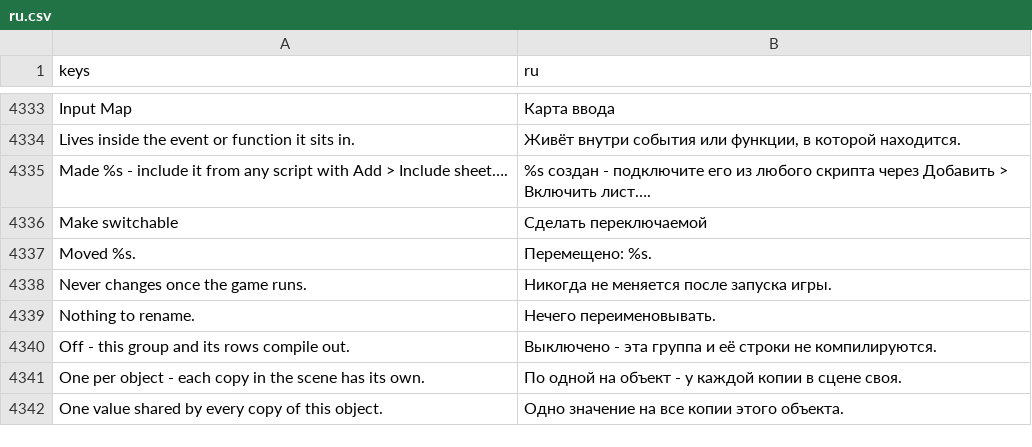
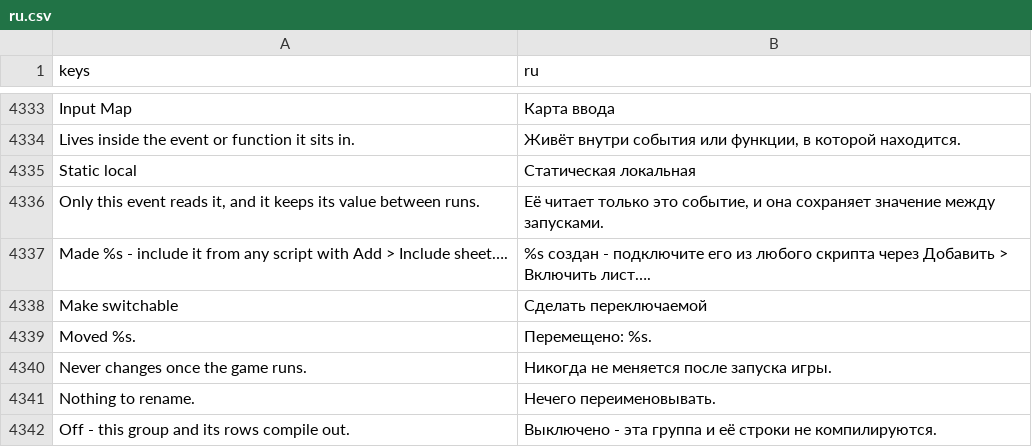
Before and after one commit to SalmanShhh/Godot-EventSheet-Visual-Scripting, a CSV file: addons/eventsheet/translations/ru.csv, drawn as a sheet; only a part is shown, gaps mark what is left out; the shorter side is filled out with more unchanged rows; the diff names each change by its address in the sheet, - before the commit and + after, or states it on an @@ line.

Commit message:
feat(editor): the Static local tick, the row that says so, and the drag that re-scopes a local
The Add variable dialog offers "Static local" for the Local scope and only there:
a local can never be a `static var`, so out of the two "keeps its value" flags
exactly one is on screen - Static for a member, Static local for a local. The tick
rides the dialog's context beside the other placement answers (which event, which
group, which index) rather than widening a signal every surface connects to, and
it is answered once at confirm so no path out of the dialog carries a stale one.
The help strip carries its paragraph, READS AS says "Static local whole number
hits_taken = 0", and IN CODE is the member the tick will write.

The row reads the same sentence everywhere it appears - the canvas, the Anatomy
rail, the pickers - through one new scope word, and its echo is the member line
the declaration became (the marker above it is a comment, and the echo has always
taken the first line that declares something).

Dragging a Local row now moves the LOCAL. It is a declaration inside an event, not
a row of the events array, so the resource walk could never move it - and left to
that walk, dragging a local moved the whole event it was drawn from. Dropped on
another event it re-scopes there; dropped on the sheet head it is promoted, with
the Add variable dialog opening on Instance already filled in so what you confirm
is the new sentence, and the local dropped only once you do - in the same undo
step that writes the variable it became.

Copy as Text indents every line of a declaration, not just its head.

```diff
--- a/addons/eventsheet/translations/ru.csv
+++ b/addons/eventsheet/translations/ru.csv
+row 4335: Static local | Статическая локальная
+row 4336: Only this event reads it, and it keeps its value between runs. | Её читает только это событие, и она сохраняет значение между запусками.
```
Also changed, not shown: addons/eventsheet/translations/de.csv, addons/eventsheet/translations/fr.csv, 14 other files.
